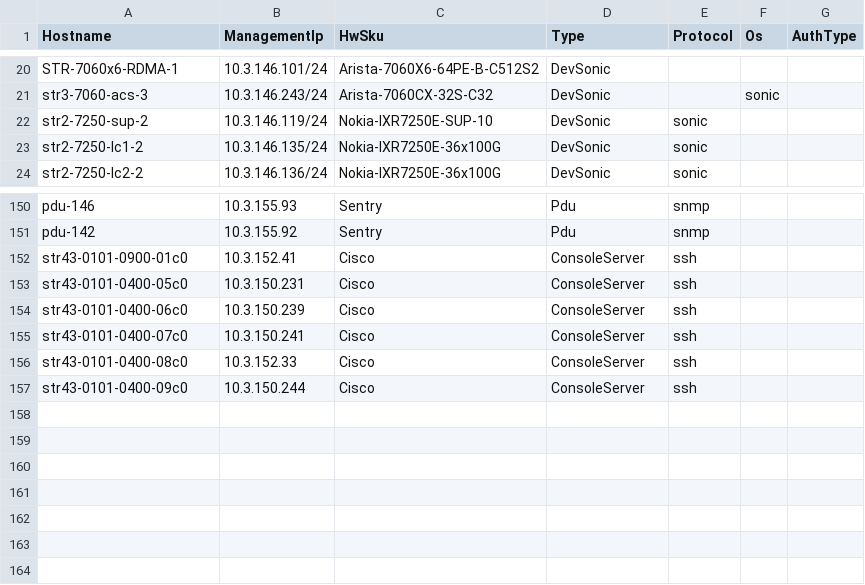
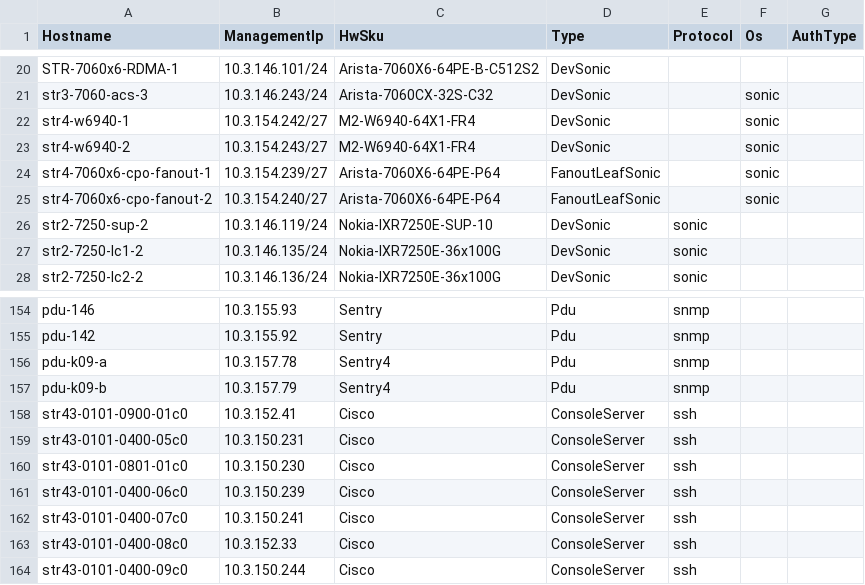
Before and after one commit to LinJin23/sonic-mgmt, a CSV file: ansible/files/sonic_ixia_devices.csv, drawn as a sheet; only a part is shown, gaps mark what is left out.

```diff
--- a/ansible/files/sonic_ixia_devices.csv
+++ b/ansible/files/sonic_ixia_devices.csv
@@ -21,2 +21,6 @@ STR-7060x6-RDMA-1,10.3.146.101/24,Arista-7060X6-64PE-B-C512S2,DevSonic,,,
 str3-7060-acs-3,10.3.146.243/24,Arista-7060CX-32S-C32,DevSonic,,sonic,,
+str4-w6940-1,10.3.154.242/27,M2-W6940-64X1-FR4,DevSonic,,sonic,
+str4-w6940-2,10.3.154.243/27,M2-W6940-64X1-FR4,DevSonic,,sonic,
+str4-7060x6-cpo-fanout-1,10.3.154.239/27,Arista-7060X6-64PE-P64,FanoutLeafSonic,,sonic,
+str4-7060x6-cpo-fanout-2,10.3.154.240/27,Arista-7060X6-64PE-P64,FanoutLeafSonic,,sonic,
 str2-7250-sup-2,10.3.146.119/24,Nokia-IXR7250E-SUP-10,DevSonic,sonic,,
@@ -151,4 +155,7 @@ pdu-146,10.3.155.93,Sentry,Pdu,snmp,,
 pdu-142,10.3.155.92,Sentry,Pdu,snmp,,
+pdu-k09-a,10.3.157.78,Sentry4,Pdu,snmp,,
+pdu-k09-b,10.3.157.79,Sentry4,Pdu,snmp,,
 str43-0101-0900-01c0,10.3.152.41,Cisco,ConsoleServer,ssh,,
 str43-0101-0400-05c0,10.3.150.231,Cisco,ConsoleServer,ssh,,
+str43-0101-0801-01c0,10.3.150.230,Cisco,ConsoleServer,ssh,,
 str43-0101-0400-06c0,10.3.150.239,Cisco,ConsoleServer,ssh,,
```
Also changed, not shown: ansible/files/sonic_ixia_console_links.csv, ansible/files/sonic_ixia_l1_links.csv, 8 other files.
